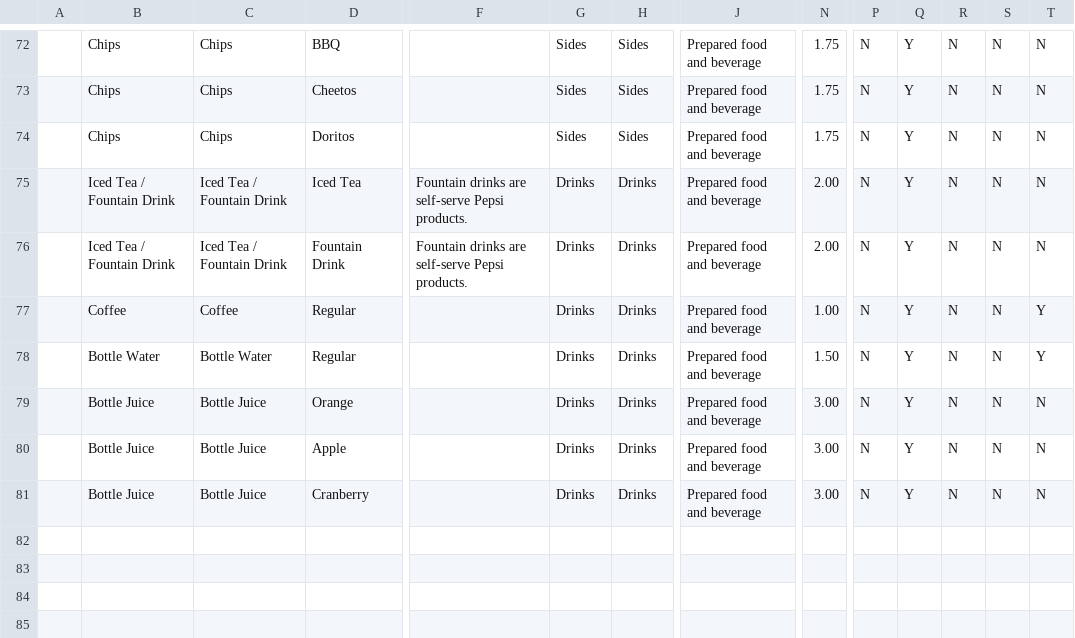
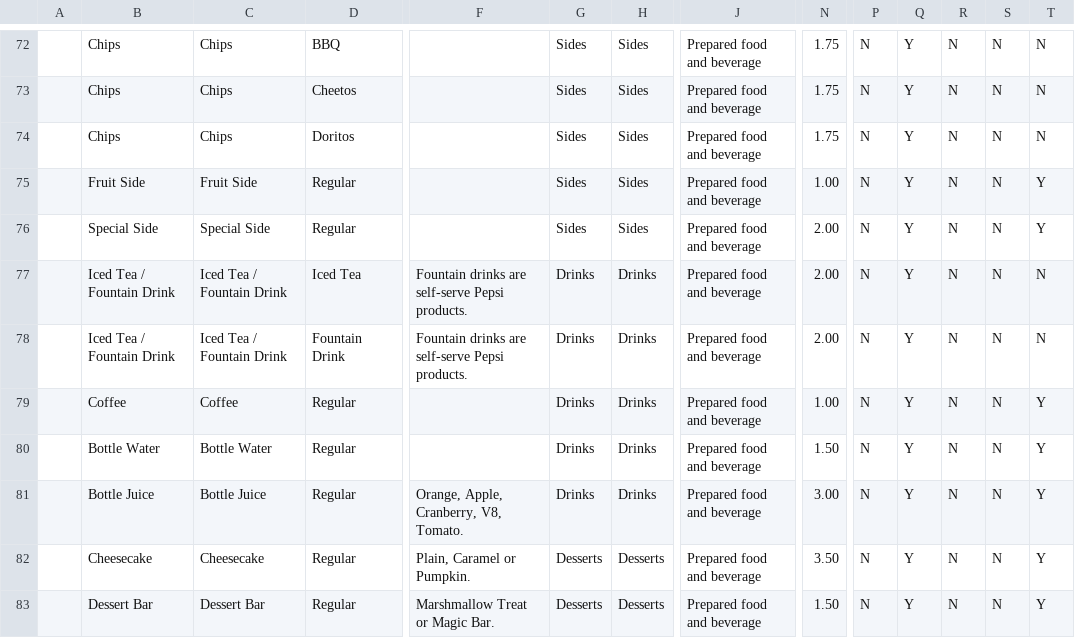
Before and after one commit to MitchDizzle/TheCafeSite, a CSV file: square/catalog-import.csv, drawn as a sheet; only a part is shown, gaps mark what is left out; removed rows and columns are numbered as before the commit, all else as after; rows hold the shown columns only; the diff names each change by its address in the sheet, - before the commit and + after, or states it on an @@ line.

```diff
--- a/square/catalog-import.csv
+++ b/square/catalog-import.csv
+row 75:  | Fruit Side | Fruit Side | Regular |  | Sides | Sides | Prepared food and beverage | 1.00 | N | Y | N | N | Y
+row 76:  | Special Side | Special Side | Regular |  | Sides | Sides | Prepared food and beverage | 2.00 | N | Y | N | N | Y
-D81: Orange
+D81: Regular
-F81: (empty)
+F81: Orange, Apple, Cranberry, V8, Tomato.
-T81: N
+T81: Y
-row 80:  | Bottle Juice | Bottle Juice | Apple |  | Drinks | Drinks | Prepared food and beverage | 3.00 | N | Y | N | N | N
-row 81:  | Bottle Juice | Bottle Juice | Cranberry |  | Drinks | Drinks | Prepared food and beverage | 3.00 | N | Y | N | N | N
+row 82:  | Cheesecake | Cheesecake | Regular | Plain, Caramel or Pumpkin. | Desserts | Desserts | Prepared food and beverage | 3.50 | N | Y | N | N | Y
+row 83:  | Dessert Bar | Dessert Bar | Regular | Marshmallow Treat or Magic Bar. | Desserts | Desserts | Prepared food and beverage | 1.50 | N | Y | N | N | Y
```
Also changed, not shown: 7 other files.
